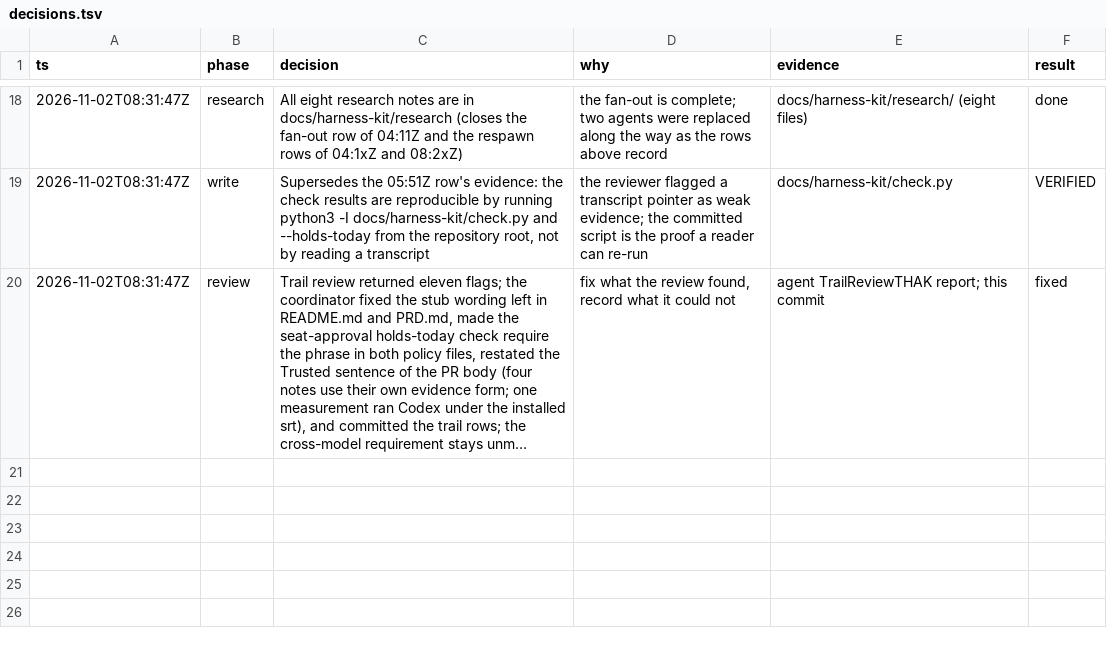
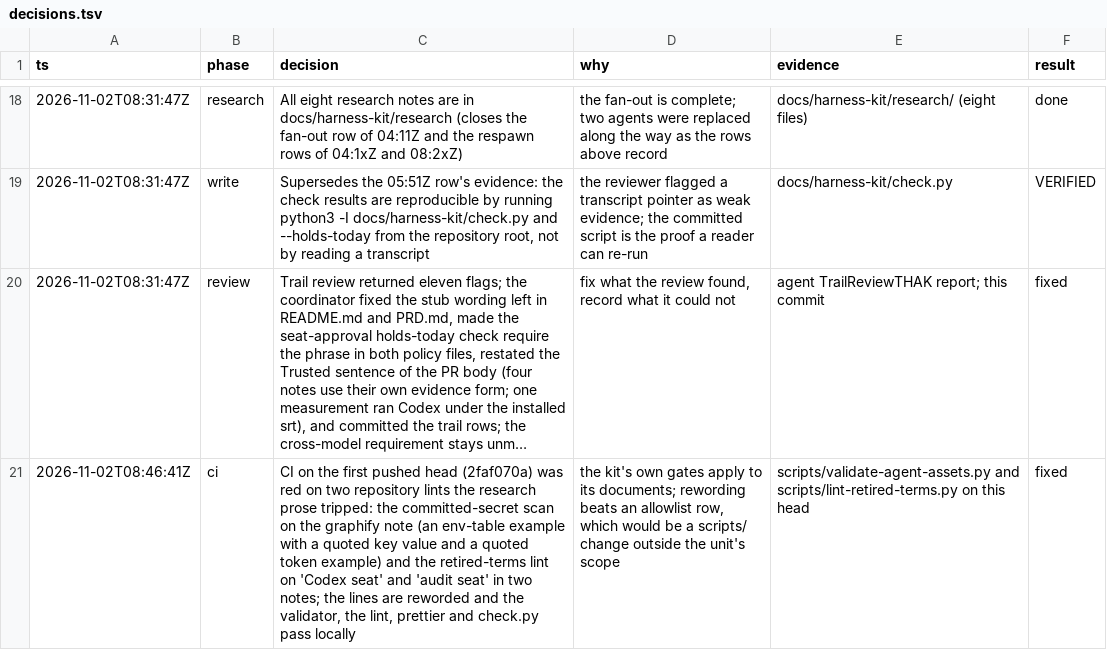
Before and after one commit to mryfmo/dotfiles, a TSV file: docs/harness-kit/decisions.tsv, drawn as a sheet; only a part is shown, gaps mark what is left out; long unchanged cells end in …; the diff names each change by its address in the sheet, - before the commit and + after, or states it on an @@ line.

```diff
--- a/docs/harness-kit/decisions.tsv
+++ b/docs/harness-kit/decisions.tsv
+row 21: 2026-11-02T08:46:41Z | ci | CI on the first pushed head (2faf070a) was red on two repository lints the research prose tripped: the committed-secret scan on the graphify note (an env-table example with a quoted key value and a quoted token example) and the retired-terms lint on 'Codex seat' and 'audit seat' in two notes; the lines are reworded and the validator, the lint, prettier and check.py pass locally | the kit's own gates apply to its documents; rewording beats an allowlist row, which would be a scripts/ change outside the unit's scope | scripts/validate-agent-assets.py and scripts/lint-retired-terms.py on this head | fixed
```
Also changed, not shown: 3 other files.
